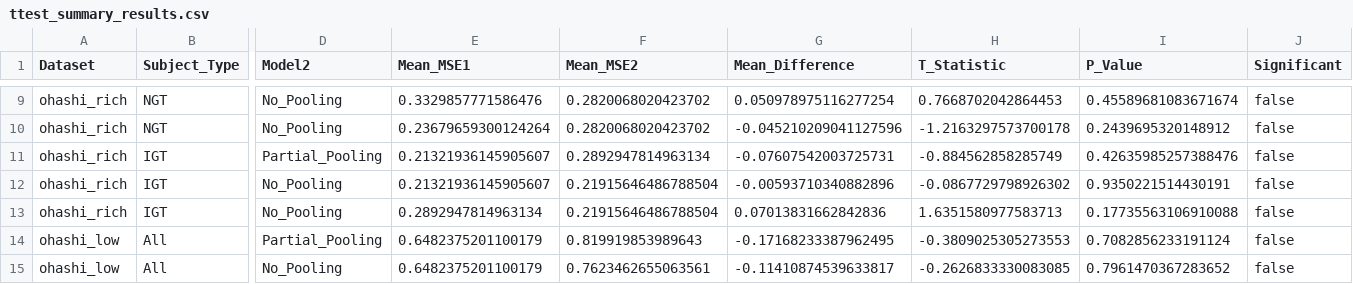
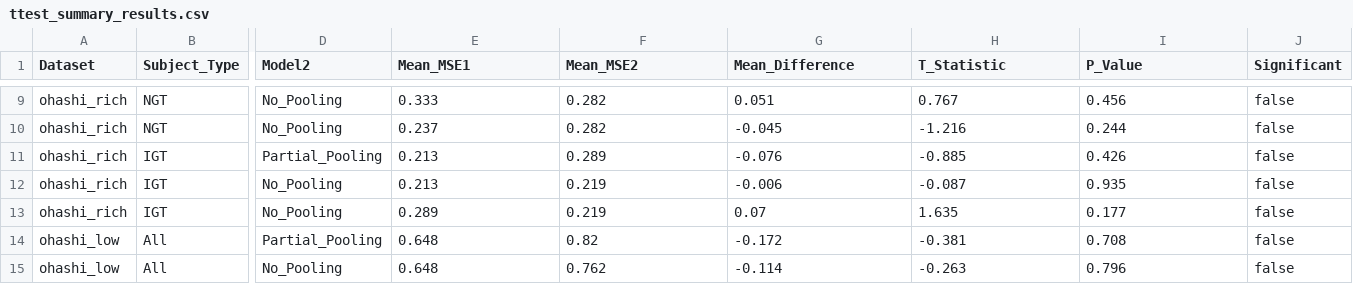
Before and after one commit to Tim0828/conditional-ude, a CSV file: data/ttest_summary_results.csv, drawn as a sheet; only a part is shown, gaps mark what is left out; the diff covers the shown part only; the diff names each change by its address in the sheet, - before the commit and + after, or states it on an @@ line.

```diff
--- a/data/ttest_summary_results.csv
+++ b/data/ttest_summary_results.csv
-E9 (Mean_MSE1): 0.3329857771586476
+E9 (Mean_MSE1): 0.333
-F9:F10 (Mean_MSE2): 0.2820068020423702
+F9:F10 (Mean_MSE2): 0.282
-G9 (Mean_Difference): 0.050978975116277254
+G9 (Mean_Difference): 0.051
-H9 (T_Statistic): 0.7668702042864453
+H9 (T_Statistic): 0.767
-I9 (P_Value): 0.45589681083671674
+I9 (P_Value): 0.456
-E10 (Mean_MSE1): 0.23679659300124264
+E10 (Mean_MSE1): 0.237
-G10 (Mean_Difference): -0.045210209041127596
+G10 (Mean_Difference): -0.045
-H10 (T_Statistic): -1.2163297573700178
+H10 (T_Statistic): -1.216
-I10 (P_Value): 0.2439695320148912
+I10 (P_Value): 0.244
-E11:E12 (Mean_MSE1): 0.21321936145905607
+E11:E12 (Mean_MSE1): 0.213
-F11 (Mean_MSE2): 0.2892947814963134
+F11 (Mean_MSE2): 0.289
-G11 (Mean_Difference): -0.07607542003725731
+G11 (Mean_Difference): -0.076
-H11 (T_Statistic): -0.884562858285749
+H11 (T_Statistic): -0.885
-I11 (P_Value): 0.42635985257388476
+I11 (P_Value): 0.426
-F12:F13 (Mean_MSE2): 0.21915646486788504
+F12:F13 (Mean_MSE2): 0.219
-G12 (Mean_Difference): -0.00593710340882896
+G12 (Mean_Difference): -0.006
-H12 (T_Statistic): -0.0867729798926302
+H12 (T_Statistic): -0.087
-I12 (P_Value): 0.9350221514430191
+I12 (P_Value): 0.935
-E13 (Mean_MSE1): 0.2892947814963134
+E13 (Mean_MSE1): 0.289
-G13 (Mean_Difference): 0.07013831662842836
+G13 (Mean_Difference): 0.07
-H13 (T_Statistic): 1.6351580977583713
+H13 (T_Statistic): 1.635
-I13 (P_Value): 0.17735563106910088
+I13 (P_Value): 0.177
-E14:E15 (Mean_MSE1): 0.6482375201100179
+E14:E15 (Mean_MSE1): 0.648
-F14 (Mean_MSE2): 0.819919853989643
+F14 (Mean_MSE2): 0.82
-G14 (Mean_Difference): -0.17168233387962495
+G14 (Mean_Difference): -0.172
-H14 (T_Statistic): -0.3809025305273553
+H14 (T_Statistic): -0.381
-I14 (P_Value): 0.7082856233191124
+I14 (P_Value): 0.708
-F15 (Mean_MSE2): 0.7623462655063561
+F15 (Mean_MSE2): 0.762
-G15 (Mean_Difference): -0.11410874539633817
+G15 (Mean_Difference): -0.114
-H15 (T_Statistic): -0.2626833330083085
+H15 (T_Statistic): -0.263
-I15 (P_Value): 0.7961470367283652
+I15 (P_Value): 0.796
```
Also changed, not shown: 100 edited cells elsewhere in this file, 12 other files.
